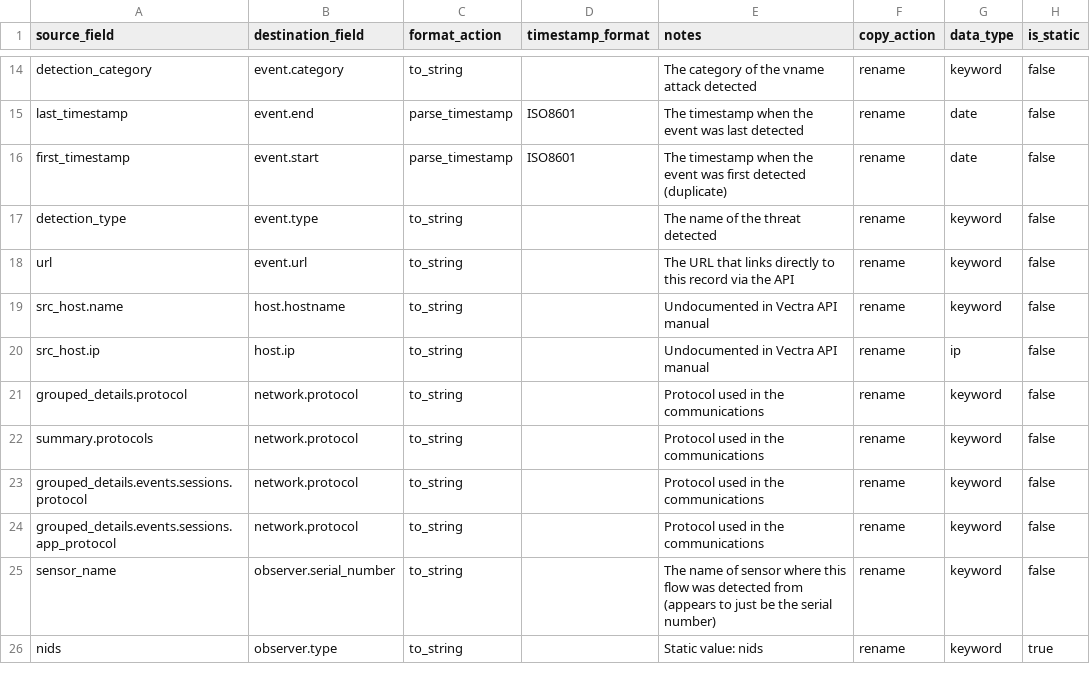
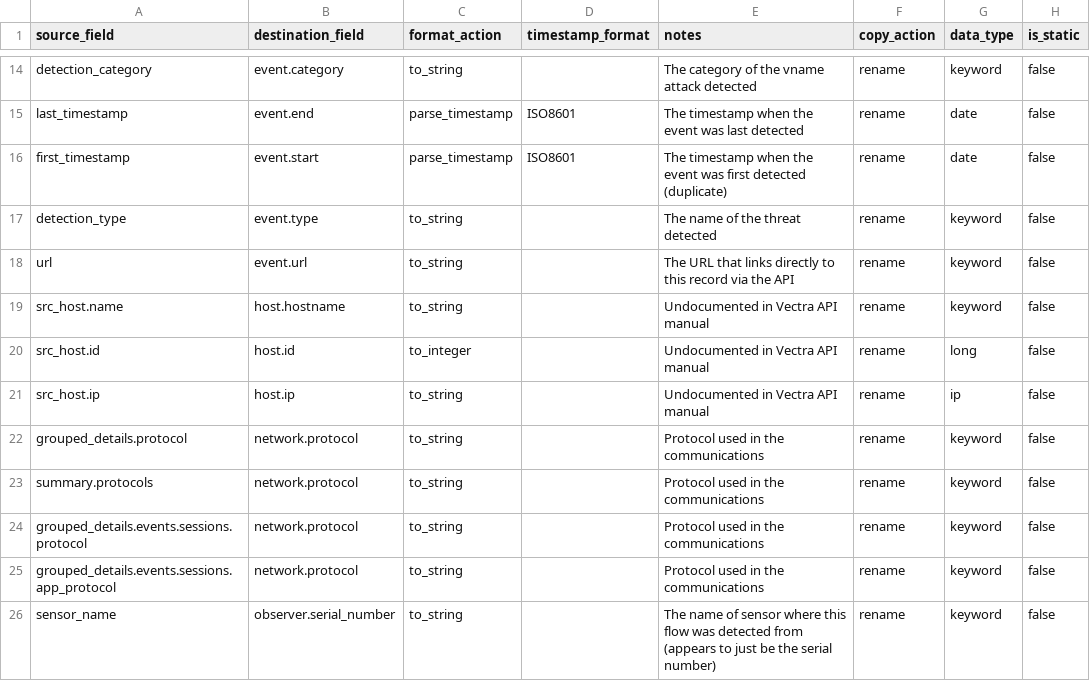
Before and after one commit to tamus-cyber/elastic-vectra-lib, a CSV file: ecs_mapping.csv, drawn as a sheet; only a part is shown, gaps mark what is left out; the shorter side is filled out with more unchanged rows; the diff covers the shown part only; the diff names each change by its address in the sheet, - before the commit and + after, or states it on an @@ line.

```diff
--- a/ecs_mapping.csv
+++ b/ecs_mapping.csv
+row 20: src_host.id | host.id | to_integer |  | Undocumented in Vectra API manual | rename | long | false
```
Also changed, not shown: 5 added rows, 1 removed row, 2 moved rows and 11 edited cells elsewhere in this file.
